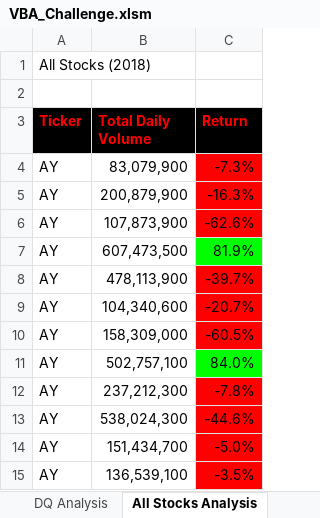
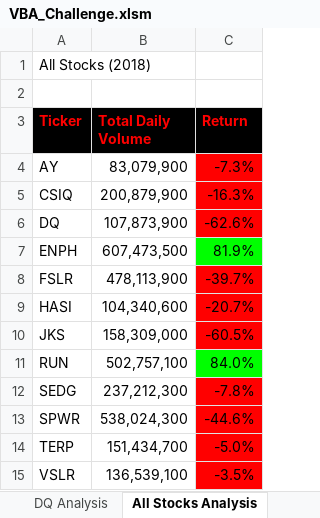
Before and after one commit to Wavelydavely/stock-analysis, an Excel workbook: VBA_Challenge.xlsm, sheet All Stocks Analysis, drawn as a sheet; values as stored, in another font and other column widths than the file's, no borders; the diff names each change by its address in the sheet, - before the commit and + after, or states it on an @@ line.

```diff
--- a/VBA_Challenge.xlsm (sheet All Stocks Analysis)
+++ b/VBA_Challenge.xlsm (sheet All Stocks Analysis)
-A5 (Ticker): AY
+A5 (Ticker): CSIQ
-A6 (Ticker): AY
+A6 (Ticker): DQ
-A7 (Ticker): AY
+A7 (Ticker): ENPH
-A8 (Ticker): AY
+A8 (Ticker): FSLR
-A9 (Ticker): AY
+A9 (Ticker): HASI
-A10 (Ticker): AY
+A10 (Ticker): JKS
-A11 (Ticker): AY
+A11 (Ticker): RUN
-A12 (Ticker): AY
+A12 (Ticker): SEDG
-A13 (Ticker): AY
+A13 (Ticker): SPWR
-A14 (Ticker): AY
+A14 (Ticker): TERP
-A15 (Ticker): AY
+A15 (Ticker): VSLR
```
Also changed, not shown: 2 other files.
